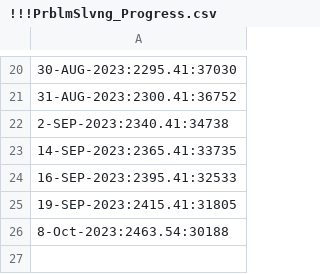
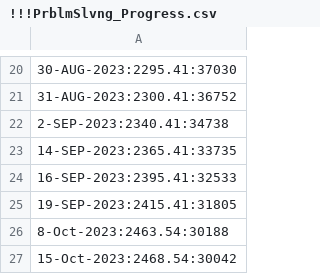
Before and after one commit to osadly/HackerRank, a CSV file: Algorithms/!!!PrblmSlvng_Progress.csv, drawn as a sheet; only a part is shown, gaps mark what is left out; the diff names each change by its address in the sheet, - before the commit and + after, or states it on an @@ line.

Commit message:
Update !!!PrblmSlvng_Progress.csv

```diff
--- a/Algorithms/!!!PrblmSlvng_Progress.csv
+++ b/Algorithms/!!!PrblmSlvng_Progress.csv
+row 27: 15-Oct-2023:2468.54:30042
```
